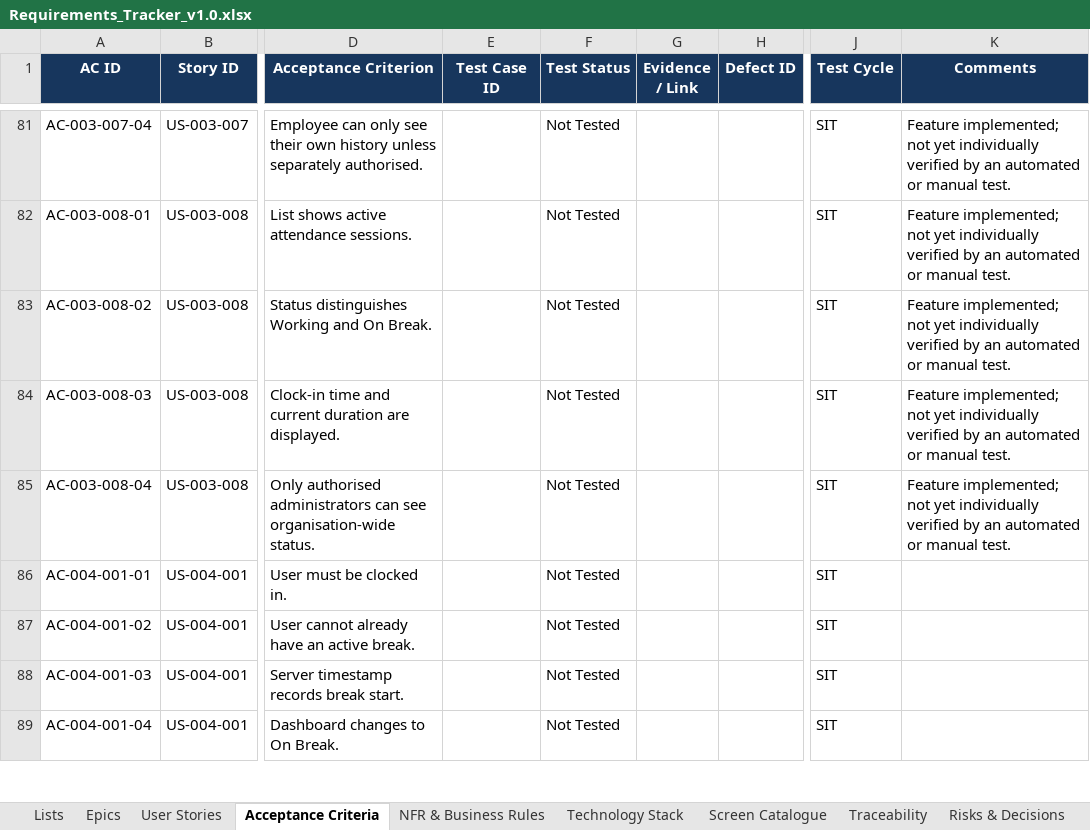
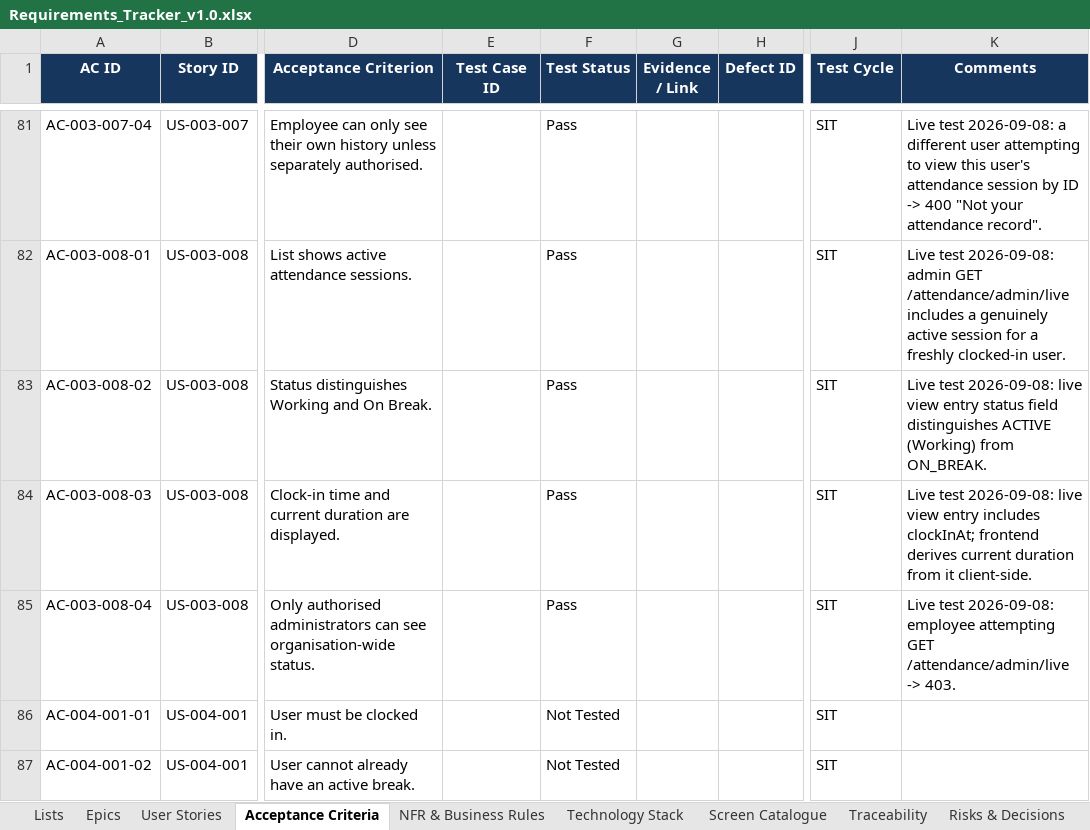
Before and after one commit to Amaanfaiz/Attendance-Task-Management-System, an Excel workbook: docs/Requirements_Tracker_v1.0.xlsx, sheet Acceptance Criteria, drawn as a sheet; only a part is shown, gaps mark what is left out; the shorter side is filled out with more unchanged rows; values as stored, in another font and other column widths than the file's, no borders; conditional formats and table styles not drawn; the diff covers the shown part only; the diff names each change by its address in the sheet, - before the commit and + after, or states it on an @@ line.

```diff
--- a/docs/Requirements_Tracker_v1.0.xlsx (sheet Acceptance Criteria)
+++ b/docs/Requirements_Tracker_v1.0.xlsx (sheet Acceptance Criteria)
-F81:F85 (Test Status): Not Tested
+F81:F85 (Test Status): Pass
-K81 (Comments): Feature implemented; not yet individually verified by an automated or manual test.
+K81 (Comments): Live test 2026-09-08: a different user attempting to view this user's attendance session by ID -> 400 "Not your attendance record".
-K82 (Comments): Feature implemented; not yet individually verified by an automated or manual test.
+K82 (Comments): Live test 2026-09-08: admin GET /attendance/admin/live includes a genuinely active session for a freshly clocked-in user.
-K83 (Comments): Feature implemented; not yet individually verified by an automated or manual test.
+K83 (Comments): Live test 2026-09-08: live view entry status field distinguishes ACTIVE (Working) from ON_BREAK.
-K84 (Comments): Feature implemented; not yet individually verified by an automated or manual test.
+K84 (Comments): Live test 2026-09-08: live view entry includes clockInAt; frontend derives current duration from it client-side.
-K85 (Comments): Feature implemented; not yet individually verified by an automated or manual test.
+K85 (Comments): Live test 2026-09-08: employee attempting GET /attendance/admin/live -> 403.
```
Also changed, not shown: 54 edited cells elsewhere in this sheet.
